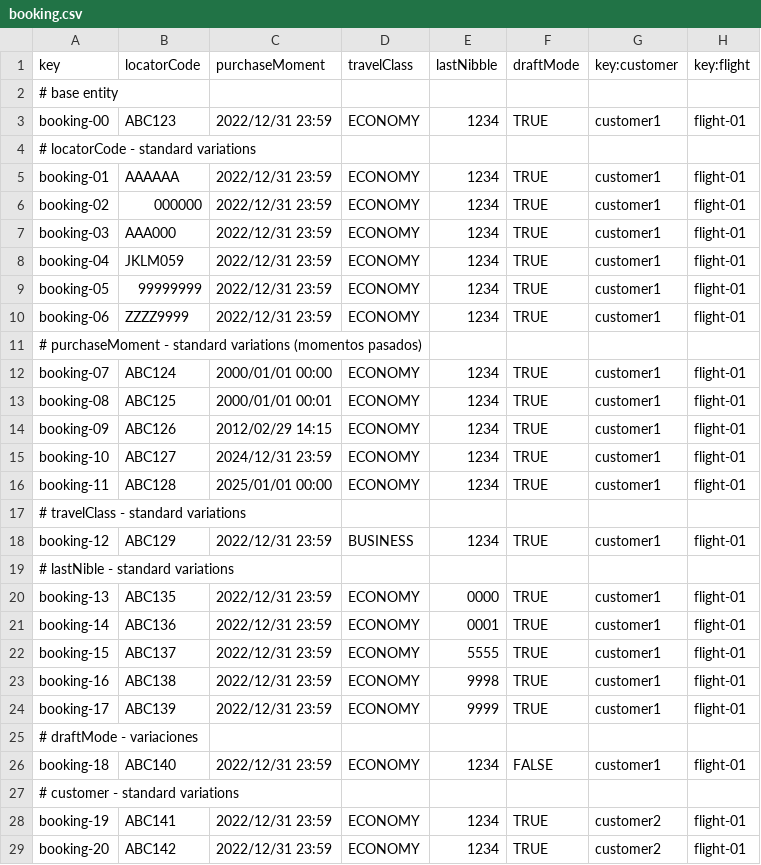
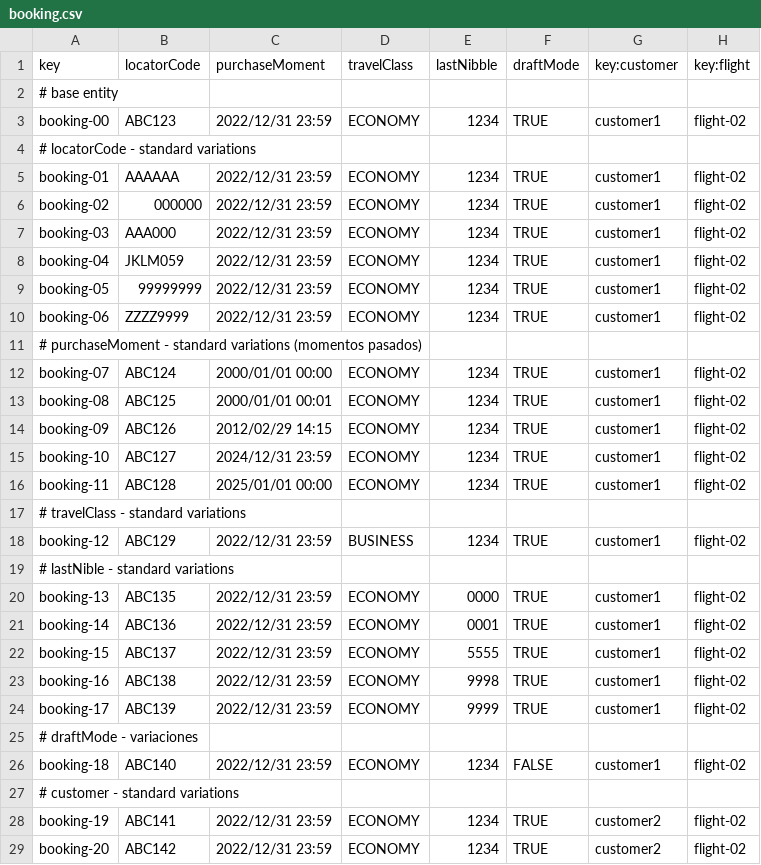
Before and after one commit to DP2-2025-C1-040/Acme-ANS, a CSV file: src/main/resources/WEB-INF/data/sample/booking.csv, drawn as a sheet; only a part is shown; the diff covers the shown part only.

```diff
--- a/src/main/resources/WEB-INF/data/sample/booking.csv
+++ b/src/main/resources/WEB-INF/data/sample/booking.csv
@@ -2,28 +2,28 @@ key,locatorCode,purchaseMoment,travelClass,lastNibble,draftMode,key:customer,key
 # base entity
-booking-00,ABC123,2022/12/31 23:59,ECONOMY,1234,TRUE,customer1,flight-01
+booking-00,ABC123,2022/12/31 23:59,ECONOMY,1234,TRUE,customer1,flight-02
 # locatorCode - standard variations
-booking-01,AAAAAA,2022/12/31 23:59,ECONOMY,1234,TRUE,customer1,flight-01
-booking-02,000000,2022/12/31 23:59,ECONOMY,1234,TRUE,customer1,flight-01
-booking-03,AAA000,2022/12/31 23:59,ECONOMY,1234,TRUE,customer1,flight-01
-booking-04,JKLM059,2022/12/31 23:59,ECONOMY,1234,TRUE,customer1,flight-01
-booking-05,99999999,2022/12/31 23:59,ECONOMY,1234,TRUE,customer1,flight-01
-booking-06,ZZZZ9999,2022/12/31 23:59,ECONOMY,1234,TRUE,customer1,flight-01
+booking-01,AAAAAA,2022/12/31 23:59,ECONOMY,1234,TRUE,customer1,flight-02
+booking-02,000000,2022/12/31 23:59,ECONOMY,1234,TRUE,customer1,flight-02
+booking-03,AAA000,2022/12/31 23:59,ECONOMY,1234,TRUE,customer1,flight-02
+booking-04,JKLM059,2022/12/31 23:59,ECONOMY,1234,TRUE,customer1,flight-02
+booking-05,99999999,2022/12/31 23:59,ECONOMY,1234,TRUE,customer1,flight-02
+booking-06,ZZZZ9999,2022/12/31 23:59,ECONOMY,1234,TRUE,customer1,flight-02
 # purchaseMoment - standard variations (momentos pasados)
-booking-07,ABC124,2000/01/01 00:00,ECONOMY,1234,TRUE,customer1,flight-01
-booking-08,ABC125,2000/01/01 00:01,ECONOMY,1234,TRUE,customer1,flight-01
-booking-09,ABC126,2012/02/29 14:15,ECONOMY,1234,TRUE,customer1,flight-01
-booking-10,ABC127,2024/12/31 23:59,ECONOMY,1234,TRUE,customer1,flight-01
-booking-11,ABC128,2025/01/01 00:00,ECONOMY,1234,TRUE,customer1,flight-01
+booking-07,ABC124,2000/01/01 00:00,ECONOMY,1234,TRUE,customer1,flight-02
+booking-08,ABC125,2000/01/01 00:01,ECONOMY,1234,TRUE,customer1,flight-02
+booking-09,ABC126,2012/02/29 14:15,ECONOMY,1234,TRUE,customer1,flight-02
+booking-10,ABC127,2024/12/31 23:59,ECONOMY,1234,TRUE,customer1,flight-02
+booking-11,ABC128,2025/01/01 00:00,ECONOMY,1234,TRUE,customer1,flight-02
 # travelClass - standard variations
-booking-12,ABC129,2022/12/31 23:59,BUSINESS,1234,TRUE,customer1,flight-01
+booking-12,ABC129,2022/12/31 23:59,BUSINESS,1234,TRUE,customer1,flight-02
 # lastNible - standard variations
-booking-13,ABC135,2022/12/31 23:59,ECONOMY,0000,TRUE,customer1,flight-01
-booking-14,ABC136,2022/12/31 23:59,ECONOMY,0001,TRUE,customer1,flight-01
-booking-15,ABC137,2022/12/31 23:59,ECONOMY,5555,TRUE,customer1,flight-01
-booking-16,ABC138,2022/12/31 23:59,ECONOMY,9998,TRUE,customer1,flight-01
-booking-17,ABC139,2022/12/31 23:59,ECONOMY,9999,TRUE,customer1,flight-01
+booking-13,ABC135,2022/12/31 23:59,ECONOMY,0000,TRUE,customer1,flight-02
+booking-14,ABC136,2022/12/31 23:59,ECONOMY,0001,TRUE,customer1,flight-02
+booking-15,ABC137,2022/12/31 23:59,ECONOMY,5555,TRUE,customer1,flight-02
+booking-16,ABC138,2022/12/31 23:59,ECONOMY,9998,TRUE,customer1,flight-02
+booking-17,ABC139,2022/12/31 23:59,ECONOMY,9999,TRUE,customer1,flight-02
 # draftMode - variaciones
-booking-18,ABC140,2022/12/31 23:59,ECONOMY,1234,FALSE,customer1,flight-01
+booking-18,ABC140,2022/12/31 23:59,ECONOMY,1234,FALSE,customer1,flight-02
 # customer - standard variations
-booking-19,ABC141,2022/12/31 23:59,ECONOMY,1234,TRUE,customer2,flight-01
-booking-20,ABC142,2022/12/31 23:59,ECONOMY,1234,TRUE,customer2,flight-01
+booking-19,ABC141,2022/12/31 23:59,ECONOMY,1234,TRUE,customer2,flight-02
+booking-20,ABC142,2022/12/31 23:59,ECONOMY,1234,TRUE,customer2,flight-02
```
Also changed, not shown: 4 edited cells elsewhere in this file, src/main/resources/WEB-INF/data/sample/leg.csv, 1 other file.
